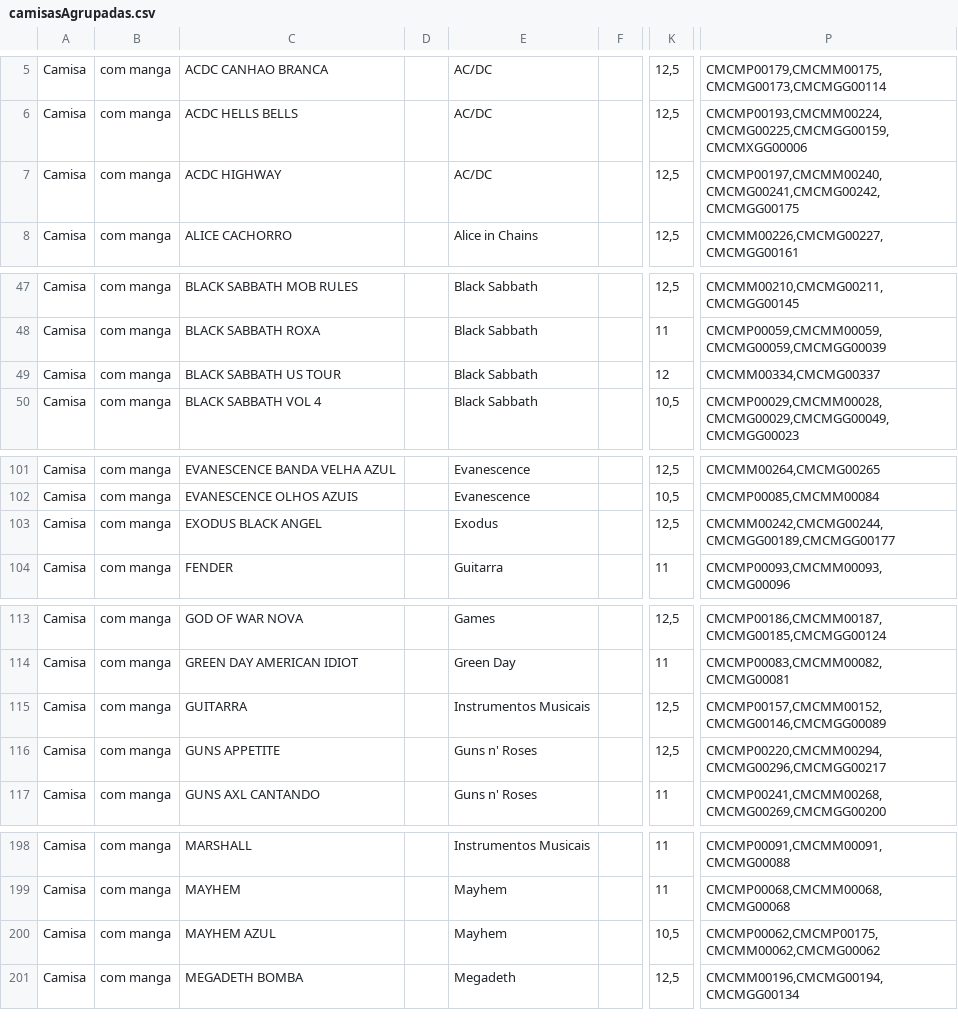
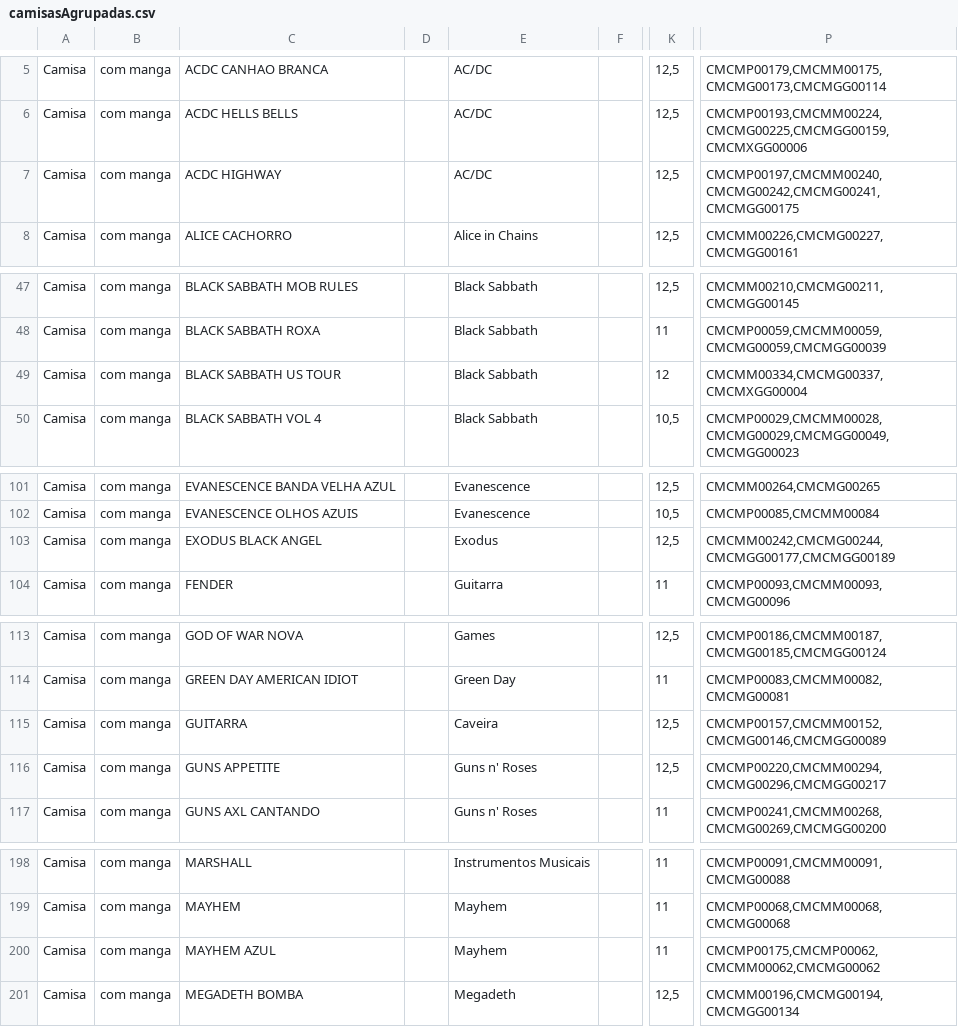
Before and after one commit to edumneves/excel, a CSV file: camisasAgrupadas.csv, drawn as a sheet; only a part is shown, gaps mark what is left out; the diff covers the shown part only; the diff names each change by its address in the sheet, - before the commit and + after, or states it on an @@ line.

```diff
--- a/camisasAgrupadas.csv
+++ b/camisasAgrupadas.csv
-P7: CMCMP00197,CMCMM00240,CMCMG00241,CMCMG00242,CMCMGG00175
+P7: CMCMP00197,CMCMM00240,CMCMG00242,CMCMG00241,CMCMGG00175
-P49: CMCMM00334,CMCMG00337
+P49: CMCMM00334,CMCMG00337,CMCMXGG00004
-P103: CMCMM00242,CMCMG00244,CMCMGG00189,CMCMGG00177
+P103: CMCMM00242,CMCMG00244,CMCMGG00177,CMCMGG00189
-E115: Instrumentos Musicais
+E115: Caveira
-K200: 10,5
+K200: 11
-P200: CMCMP00062,CMCMP00175,CMCMM00062,CMCMG00062
+P200: CMCMP00175,CMCMP00062,CMCMM00062,CMCMG00062
```
Also changed, not shown: 2 edited cells elsewhere in this file, camisas.csv, camisasHabilitadas.csv, 3 other files.
